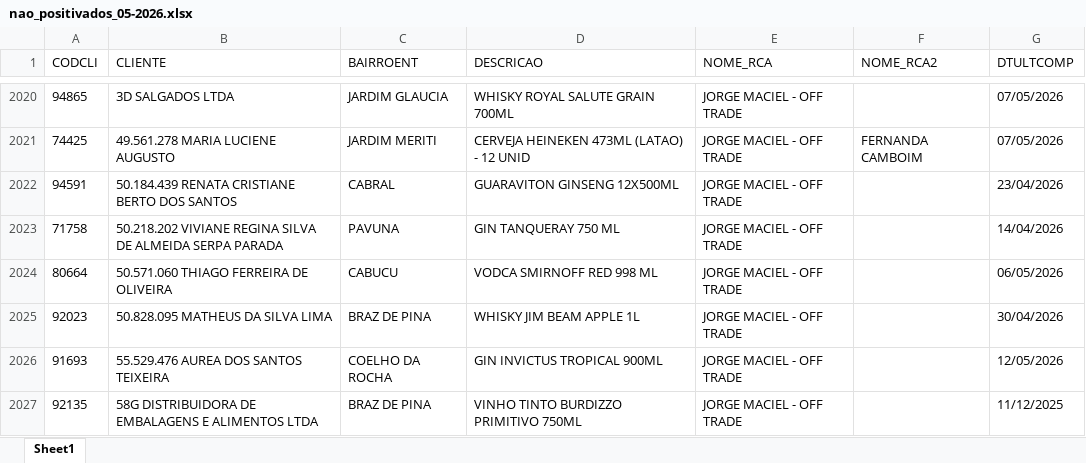
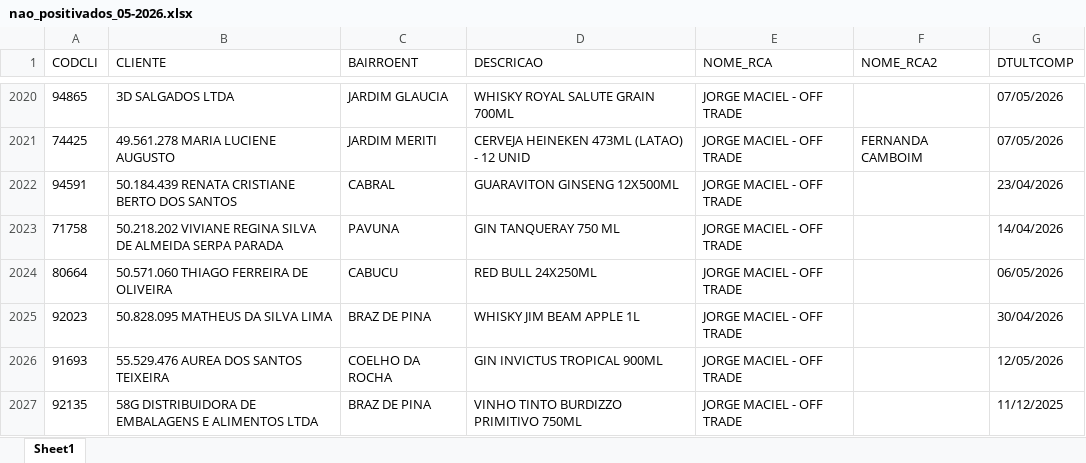
Before and after one commit to leonardocampos-cmd/offtrade, an Excel workbook: nao_positivados_05-2026.xlsx, sheet Sheet1, drawn as a sheet; only a part is shown, gaps mark what is left out; values as stored, in another font and other column widths than the file's, no borders; the diff covers the shown part only; the diff names each change by its address in the sheet, - before the commit and + after, or states it on an @@ line.

```diff
--- a/nao_positivados_05-2026.xlsx (sheet Sheet1)
+++ b/nao_positivados_05-2026.xlsx (sheet Sheet1)
-D2024 (DESCRICAO): VODCA SMIRNOFF RED 998 ML
+D2024 (DESCRICAO): RED BULL 24X250ML
```
Also changed, not shown: 1 added row, 1 removed row and 61 edited cells elsewhere in this sheet, 4 other files.
